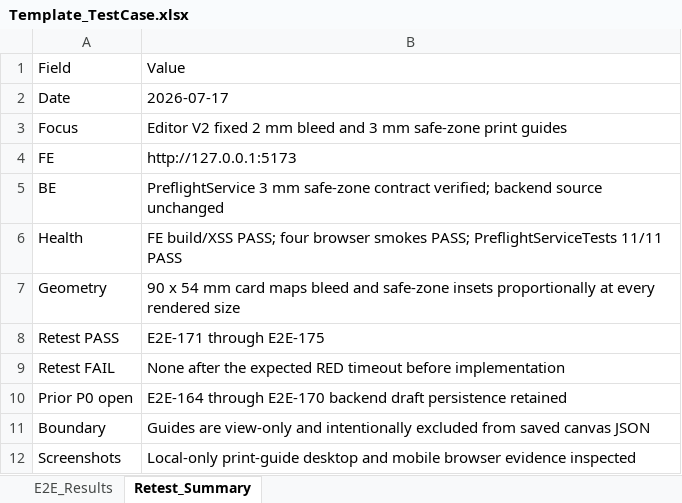
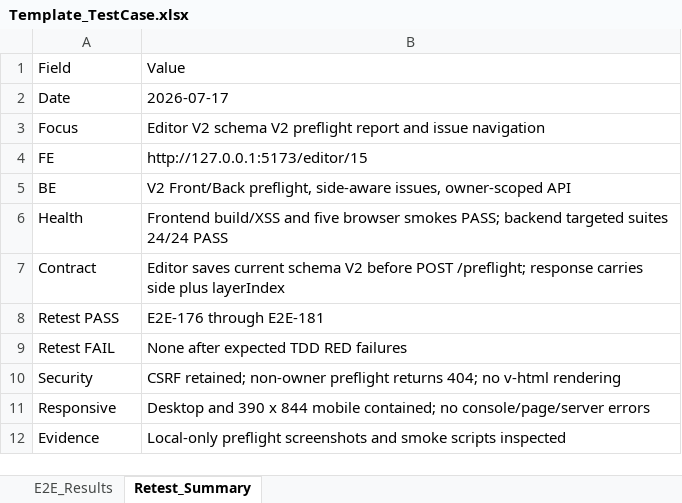
Before and after one commit to ngt-baor/Vizi, an Excel workbook: Template_TestCase.xlsx, sheet Retest_Summary, drawn as a sheet; values as stored, in another font and other column widths than the file's, no borders; removed rows and columns are numbered as before the commit, all else as after; the diff names each change by its address in the sheet, - before the commit and + after, or states it on an @@ line.

Commit message:
Support Editor V2 preflight reports

```diff
--- a/Template_TestCase.xlsx (sheet Retest_Summary)
+++ b/Template_TestCase.xlsx (sheet Retest_Summary)
-B3: Editor V2 fixed 2 mm bleed and 3 mm safe-zone print guides
+B3: Editor V2 schema V2 preflight report and issue navigation
-B4: http://127.0.0.1:5173
+B4: http://127.0.0.1:5173/editor/15
-B5: PreflightService 3 mm safe-zone contract verified; backend source unchanged
+B5: V2 Front/Back preflight, side-aware issues, owner-scoped API
-B6: FE build/XSS PASS; four browser smokes PASS; PreflightServiceTests 11/11 PASS
+B6: Frontend build/XSS and five browser smokes PASS; backend targeted suites 24/24 PASS
-row 7: Geometry | 90 x 54 mm card maps bleed and safe-zone insets proportionally at every rendered size
+row 7: Contract | Editor saves current schema V2 before POST /preflight; response carries side plus layerIndex
-B8: E2E-171 through E2E-175
+B8: E2E-176 through E2E-181
-B9: None after the expected RED timeout before implementation
+B9: None after expected TDD RED failures
-row 10: Prior P0 open | E2E-164 through E2E-170 backend draft persistence retained
-row 11: Boundary | Guides are view-only and intentionally excluded from saved canvas JSON
-row 12: Screenshots | Local-only print-guide desktop and mobile browser evidence inspected
+row 10: Security | CSRF retained; non-owner preflight returns 404; no v-html rendering
+row 11: Responsive | Desktop and 390 x 844 mobile contained; no console/page/server errors
+row 12: Evidence | Local-only preflight screenshots and smoke scripts inspected
```
Also changed, not shown: sheet E2E_Results, 7 other files.
